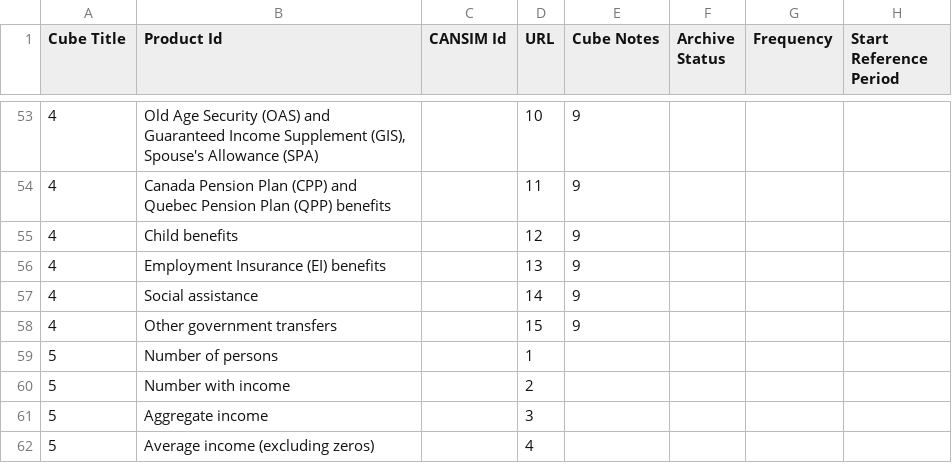
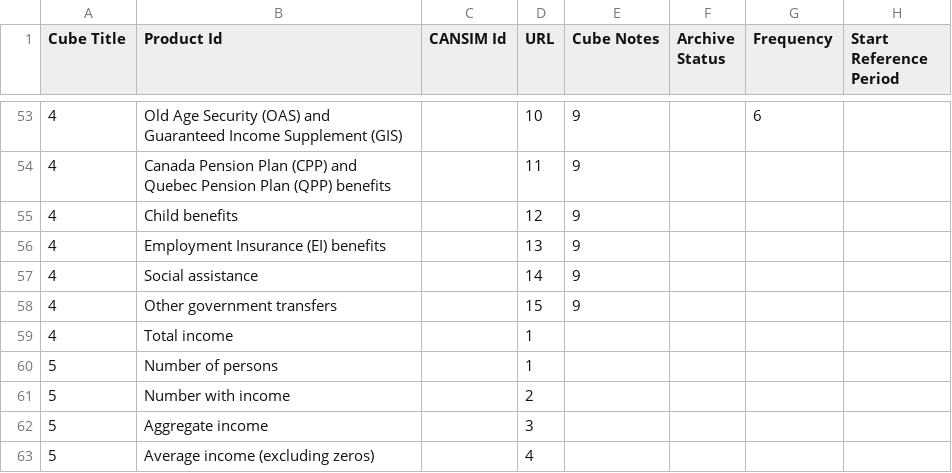
Before and after one commit to ChinhTranKaizen/StatCanHousing, a CSV file: data/raw/income/11100239_MetaData.csv, drawn as a sheet; only a part is shown, gaps mark what is left out; the diff covers the shown part only; the diff names each change by its address in the sheet, - before the commit and + after, or states it on an @@ line.

Commit message:
add new income data

```diff
--- a/data/raw/income/11100239_MetaData.csv
+++ b/data/raw/income/11100239_MetaData.csv
-B53 (Product Id): …Income Supplement (GIS), Spouse's Allowance (SPA)
+B53 (Product Id): …Income Supplement (GIS)
-G53 (Frequency): (empty)
+G53 (Frequency): 6
@@ row 44 moved to row 59: 4 @@
```
Also changed, not shown: 5 added rows, 1 removed row, 15 moved rows and 2 edited cells elsewhere in this file.
